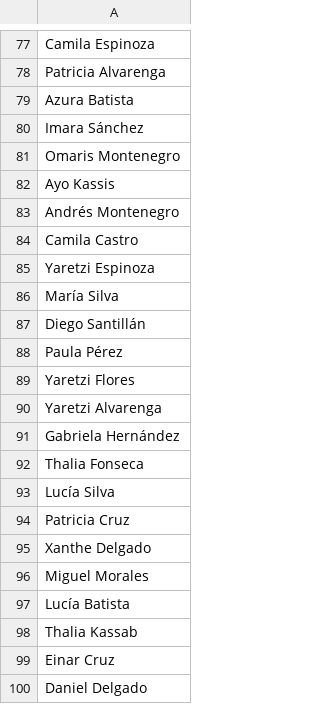
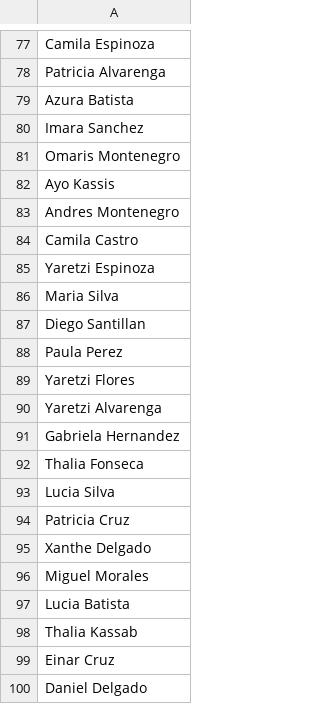
Before and after one commit to JuanDavidG31/Proyecto1, a CSV file: PROG1_BonzaDiego_CaicedoEsteban_CuervoJuan_GonzalesJuan_PROYECTO1/data/nombres.csv, drawn as a sheet; only a part is shown, gaps mark what is left out; the diff covers the shown part only; the diff names each change by its address in the sheet, - before the commit and + after, or states it on an @@ line.

```diff
--- a/PROG1_BonzaDiego_CaicedoEsteban_CuervoJuan_GonzalesJuan_PROYECTO1/data/nombres.csv
+++ b/PROG1_BonzaDiego_CaicedoEsteban_CuervoJuan_GonzalesJuan_PROYECTO1/data/nombres.csv
-A80: Imara Sánchez
+A80: Imara Sanchez
-A83: Andrés Montenegro
+A83: Andres Montenegro
-A86: María Silva
+A86: Maria Silva
-A87: Diego Santillán
+A87: Diego Santillan
-A88: Paula Pérez
+A88: Paula Perez
-A91: Gabriela Hernández
+A91: Gabriela Hernandez
-A93: Lucía Silva
+A93: Lucia Silva
-A97: Lucía Batista
+A97: Lucia Batista
```
Also changed, not shown: 28 edited cells elsewhere in this file.
